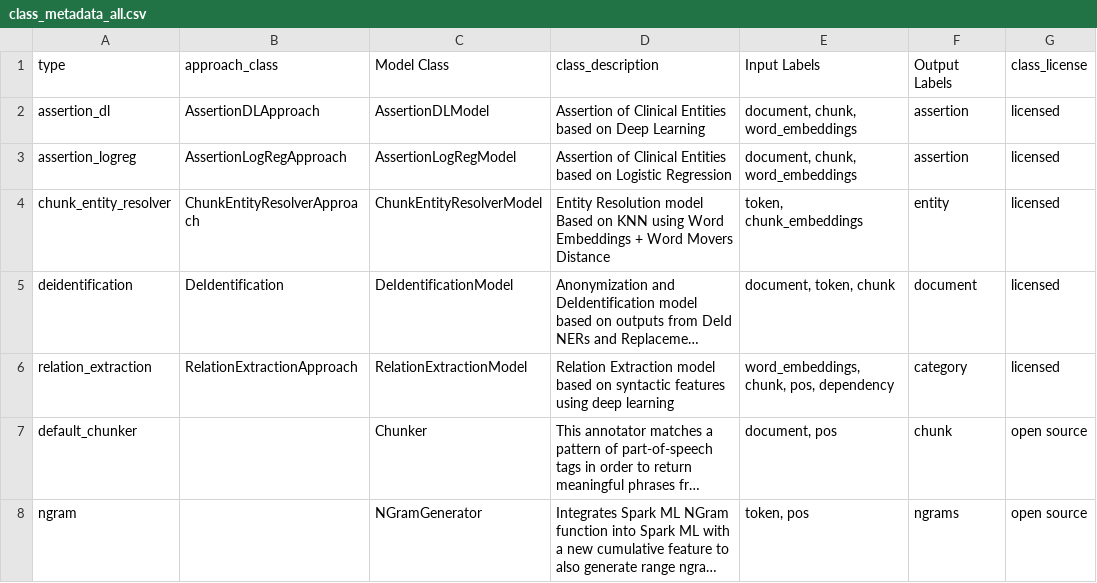
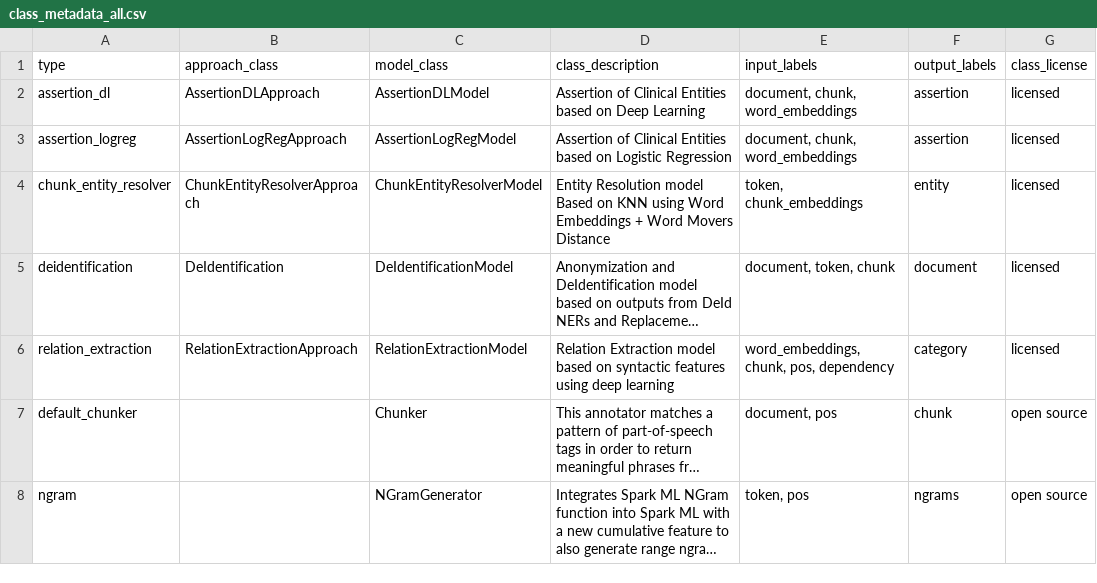
Before and after one commit to JohnSnowLabs/spark-nlp-models, a CSV file: python/docs_module/metadata/class_metadata_all.csv, drawn as a sheet; only a part is shown; long unchanged cells end in …; the diff names each change by its address in the sheet, - before the commit and + after, or states it on an @@ line.

Commit message:
Cleaner md's generated directly from the curated sheet

```diff
--- a/python/docs_module/metadata/class_metadata_all.csv
+++ b/python/docs_module/metadata/class_metadata_all.csv
-C1: Model Class
+C1: model_class
-E1: Input Labels
+E1: input_labels
-F1: Output Labels
+F1: output_labels
```
Also changed, not shown: 2 other files.
